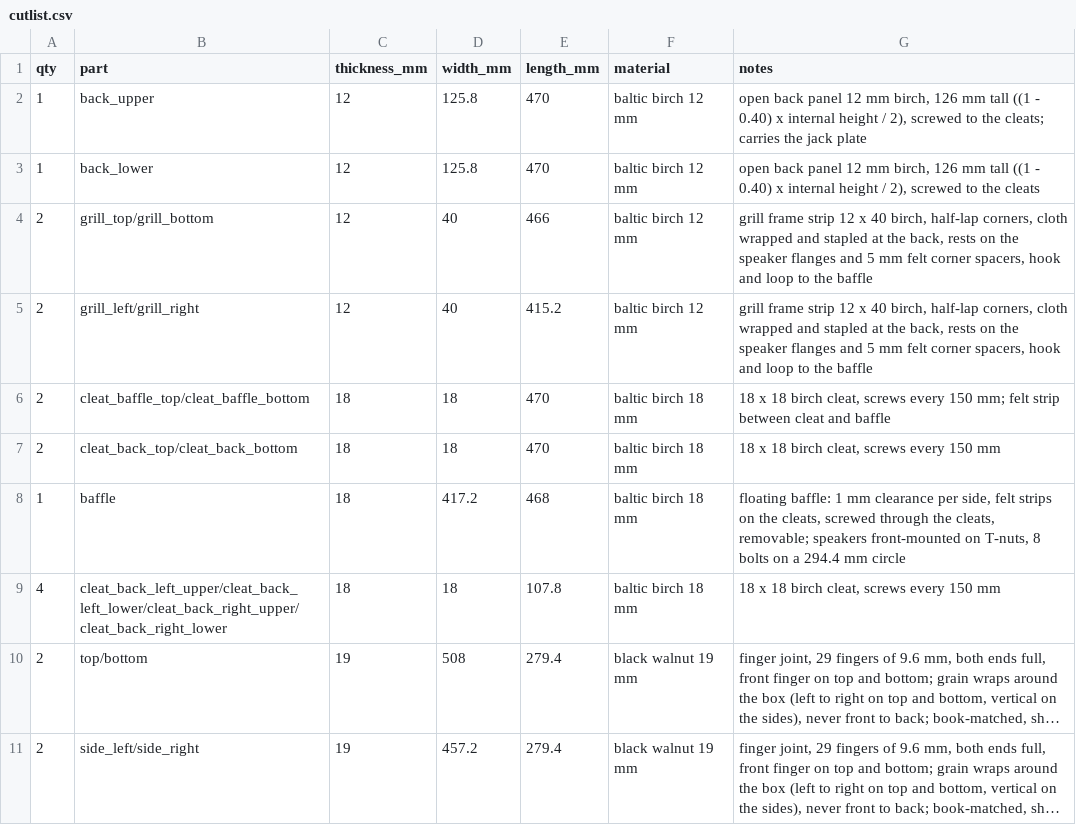
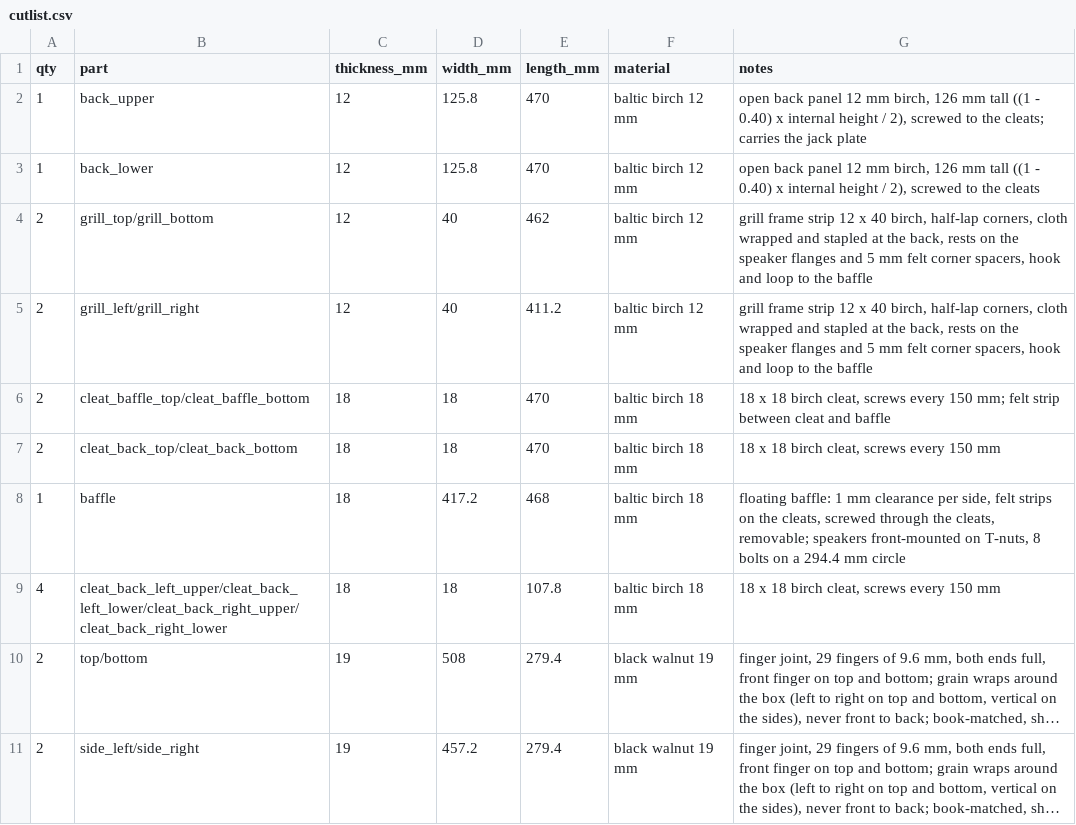
Before and after one commit to bblietz/3d-modeling-brain, a CSV file: projects/Cab-Blietz-1x12-hardwood/cutlist.csv, drawn as a sheet; long unchanged cells end in ….

```diff
--- a/projects/Cab-Blietz-1x12-hardwood/cutlist.csv
+++ b/projects/Cab-Blietz-1x12-hardwood/cutlist.csv
@@ -3,4 +3,4 @@ qty,part,thickness_mm,width_mm,length_mm,material,notes
 1,back_lower,12,125.8,470,baltic birch 12 mm,"open back panel 12 mm birch, 126 mm tall ((1 - 0.40) x internal height / 2), screwed to the cleats"
-2,grill_top/grill_bottom,12,40,466,baltic birch 12 mm,"grill frame strip 12 x 40 birch, half-lap corners, cloth wrapped and stapled at the back, rests on the speaker flanges and 5 mm felt corner spacers, hook and loop to the baffle"
-2,grill_left/grill_right,12,40,415.2,baltic birch 12 mm,"grill frame strip 12 x 40 birch, half-lap corners, cloth wrapped and stapled at the back, rests on the speaker flanges and 5 mm felt corner spacers, hook and loop to the baffle"
+2,grill_top/grill_bottom,12,40,462,baltic birch 12 mm,"grill frame strip 12 x 40 birch, half-lap corners, cloth wrapped and stapled at the back, rests on the speaker flanges and 5 mm felt corner spacers, hook and loop to the baffle"
+2,grill_left/grill_right,12,40,411.2,baltic birch 12 mm,"grill frame strip 12 x 40 birch, half-lap corners, cloth wrapped and stapled at the back, rests on the speaker flanges and 5 mm felt corner spacers, hook and loop to the baffle"
 2,cleat_baffle_top/cleat_baffle_bottom,18,18,470,baltic birch 18 mm,"18 x 18 birch cleat, screws every 150 mm; felt strip between cleat and baffle"
```
Also changed, not shown: 41 other files.
